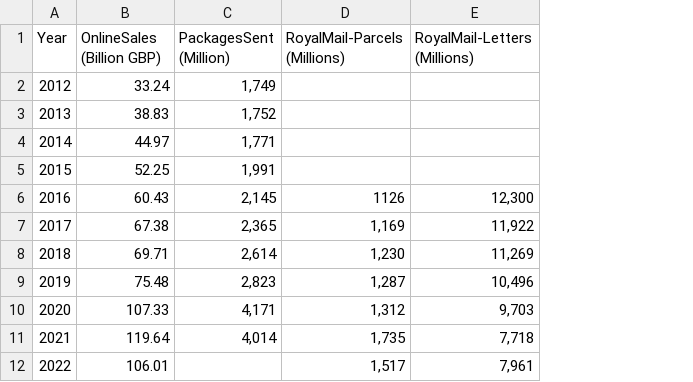
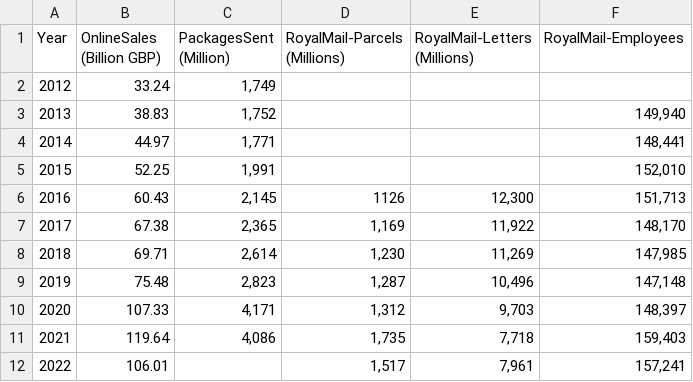
Before and after one commit to scottv24/E-Commerce-Data, a CSV file: Statista - ParcelsAndOnlineSales(UK).csv, drawn as a sheet; the diff names each change by its address in the sheet, - before the commit and + after, or states it on an @@ line.

Commit message:
Update Statista - ParcelsAndOnlineSales(UK).csv

```diff
--- a/Statista - ParcelsAndOnlineSales(UK).csv
+++ b/Statista - ParcelsAndOnlineSales(UK).csv
+column F (RoyalMail-Employees), rows 3-12: 149,940 | 148,441 | 152,010 | 151,713 | 148,170 | 147,985 | 147,148 | 148,397 | 159,403 | 157,241
-C11 (PackagesSent (Million)): 4,014
+C11 (PackagesSent (Million)): 4,086
```
